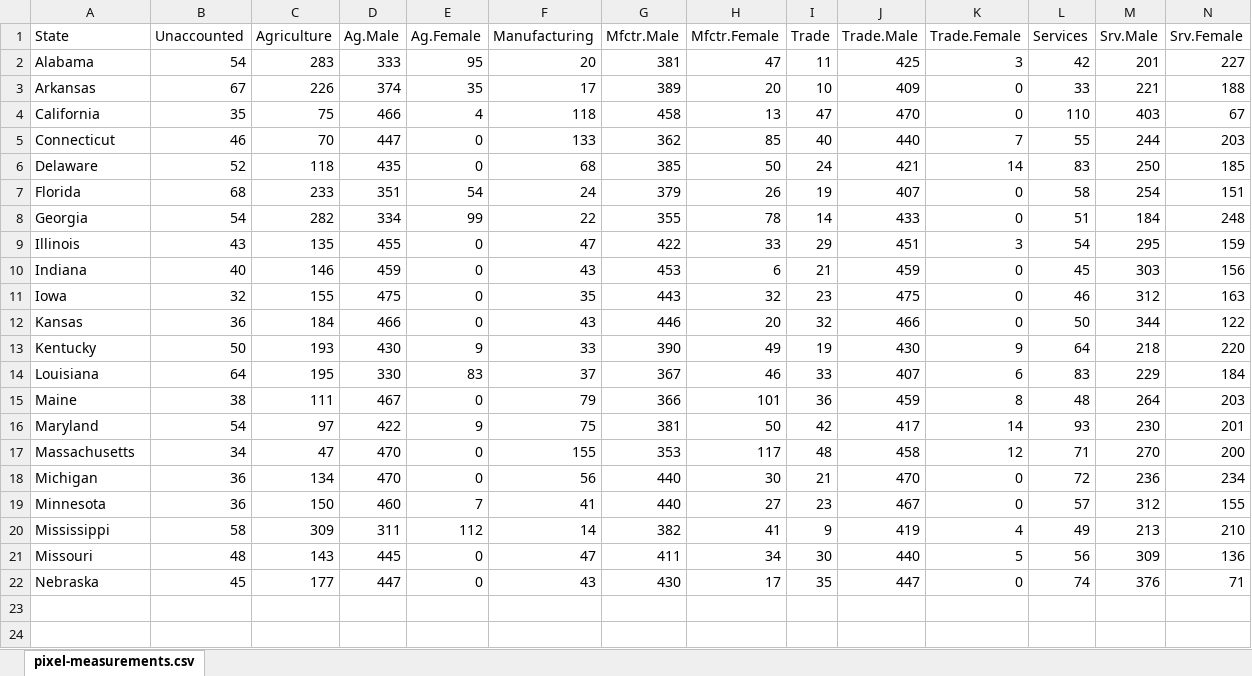
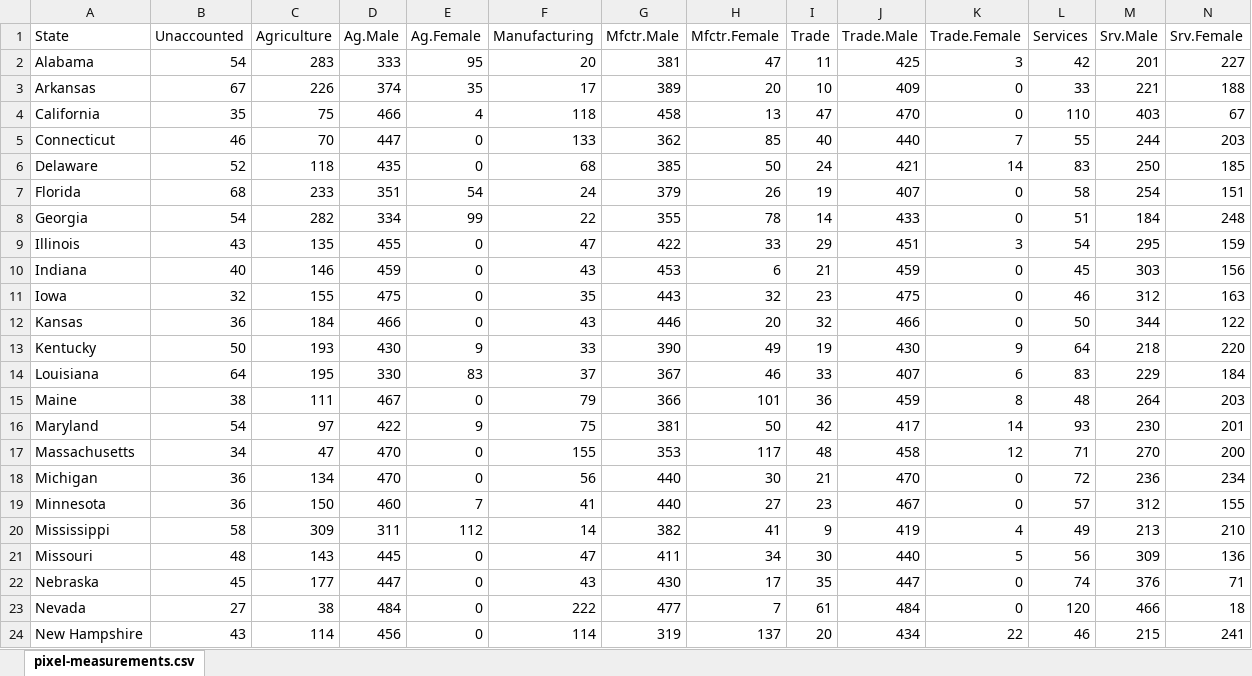
Before and after one commit to rgoluch/Statistical_Atlas, an Excel workbook: pixel-measurements.xlsx, sheet pixel-measurements.csv, drawn as a sheet; only a part is shown; values as stored, in another font and other column widths than the file's, no borders; rows hold the shown columns only; the diff names each change by its address in the sheet, - before the commit and + after, or states it on an @@ line.

Commit message:
couple more states

```diff
--- a/pixel-measurements.xlsx (sheet pixel-measurements.csv)
+++ b/pixel-measurements.xlsx (sheet pixel-measurements.csv)
+row 23: Nevada | 27 | 38 | 484 | 0 | 222 | 477 | 7 | 61 | 484 | 0 | 120 | 466 | 18
+row 24: New Hampshire | 43 | 114 | 456 | 0 | 114 | 319 | 137 | 20 | 434 | 22 | 46 | 215 | 241
```
